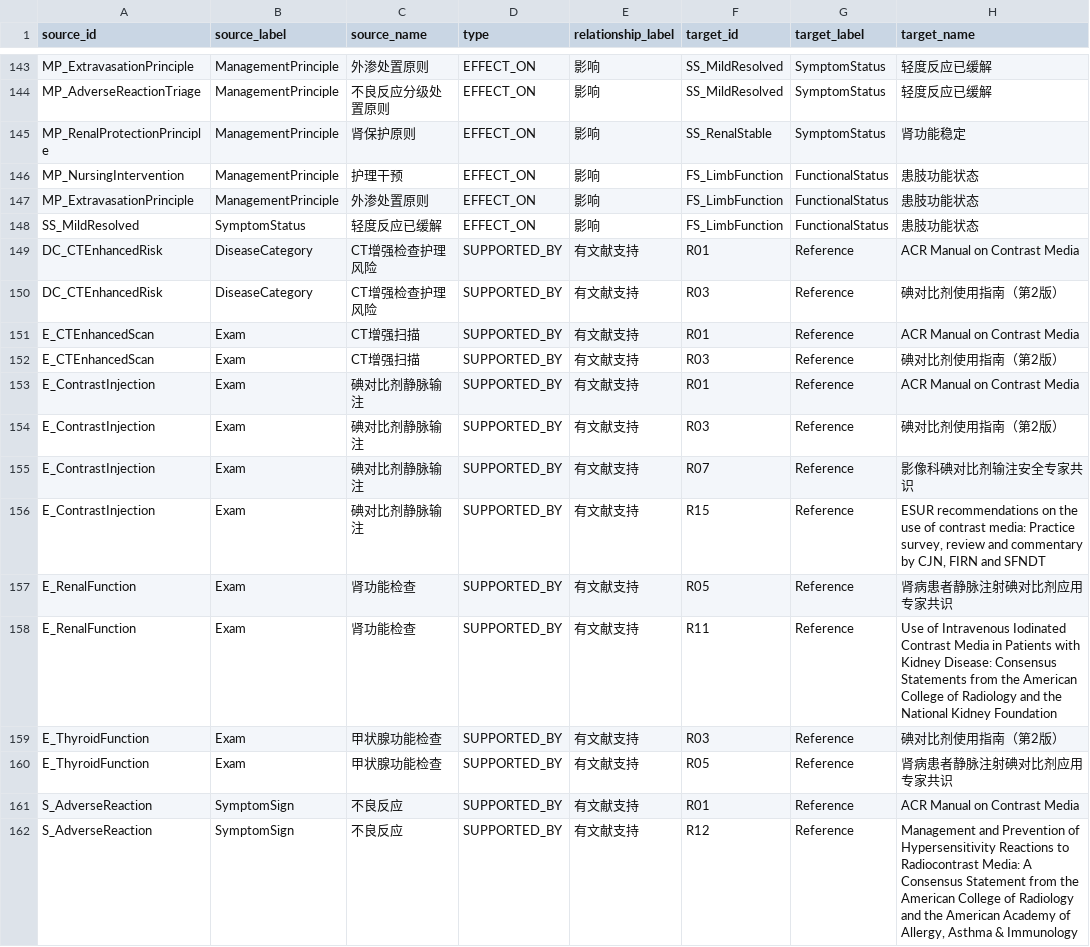
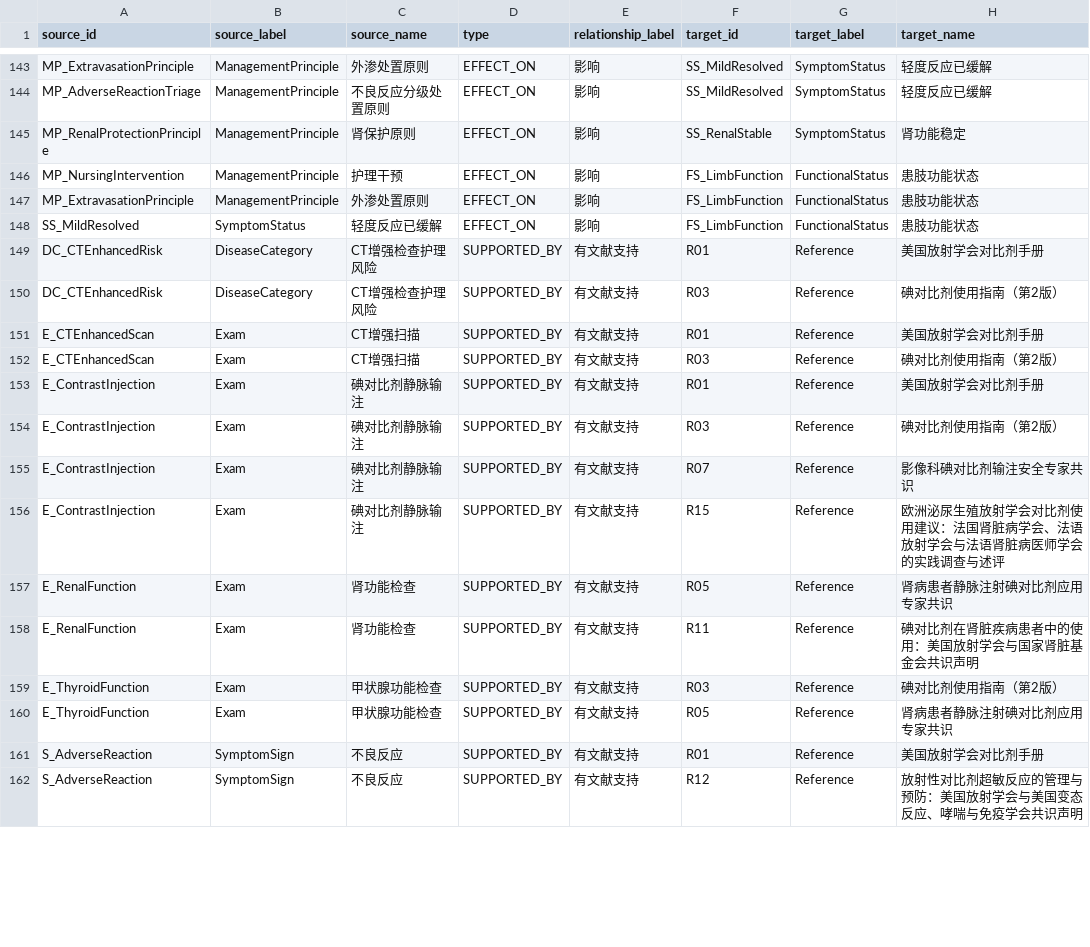
Before and after one commit to zuhexn/nursing-knowledge-graph, a CSV file: topic-01-kg/neo4j/edges.csv, drawn as a sheet; only a part is shown, gaps mark what is left out; the diff covers the shown part only.

Commit message:
feat(site): use Chinese literature throughout
Per the client-side instruction, the graph no longer carries English
reference titles or journal names. Translated 26 titles and 24 journal
names, renamed the reference nodes accordingly, and rebuilt the citation
strings and reference summaries from the translated fields. Institutional
authors are translated; personal author names stay in Latin, as they do
in Chinese journals. Standards numbers (WS/T, DB36/T, DB45/T) and medical
abbreviations (5-HT3, NK-1, EORTC QLQ-C30, CTCAE, PC6, Apfel) are kept.

Also closed one completeness gap: topic-01's DB45/T 2935-2024 standard
was an orphan node cited only by itself; it is now linked to the two
concepts it covers (contrast extravasation, CT enhanced scanning) with a
matching evidence entry.

Data rebuilt from the client data files; rebuild is validated by 41 data
checks and five self-tests, all green. Graph JSON changed on the client
side only in the fields above - no nodes or edges were invented, and the
two added edges point at an existing standard that was already listed.

```diff
--- a/topic-01-kg/neo4j/edges.csv
+++ b/topic-01-kg/neo4j/edges.csv
@@ -148,15 +148,15 @@ MP_ExtravasationPrinciple,ManagementPrinciple,外渗处置原则,EFFECT_ON,影
 SS_MildResolved,SymptomStatus,轻度反应已缓解,EFFECT_ON,影响,FS_LimbFunction,FunctionalStatus,患肢功能状态
-DC_CTEnhancedRisk,DiseaseCategory,CT增强检查护理风险,SUPPORTED_BY,有文献支持,R01,Reference,ACR Manual on Contrast Media
+DC_CTEnhancedRisk,DiseaseCategory,CT增强检查护理风险,SUPPORTED_BY,有文献支持,R01,Reference,美国放射学会对比剂手册
 DC_CTEnhancedRisk,DiseaseCategory,CT增强检查护理风险,SUPPORTED_BY,有文献支持,R03,Reference,碘对比剂使用指南（第2版）
-E_CTEnhancedScan,Exam,CT增强扫描,SUPPORTED_BY,有文献支持,R01,Reference,ACR Manual on Contrast Media
+E_CTEnhancedScan,Exam,CT增强扫描,SUPPORTED_BY,有文献支持,R01,Reference,美国放射学会对比剂手册
 E_CTEnhancedScan,Exam,CT增强扫描,SUPPORTED_BY,有文献支持,R03,Reference,碘对比剂使用指南（第2版）
-E_ContrastInjection,Exam,碘对比剂静脉输注,SUPPORTED_BY,有文献支持,R01,Reference,ACR Manual on Contrast Media
+E_ContrastInjection,Exam,碘对比剂静脉输注,SUPPORTED_BY,有文献支持,R01,Reference,美国放射学会对比剂手册
 E_ContrastInjection,Exam,碘对比剂静脉输注,SUPPORTED_BY,有文献支持,R03,Reference,碘对比剂使用指南（第2版）
 E_ContrastInjection,Exam,碘对比剂静脉输注,SUPPORTED_BY,有文献支持,R07,Reference,影像科碘对比剂输注安全专家共识
-E_ContrastInjection,Exam,碘对比剂静脉输注,SUPPORTED_BY,有文献支持,R15,Reference,"ESUR recommendations on the use of contrast media: Practice survey, review and commentary by CJN, FIRN and SFNDT"
+E_ContrastInjection,Exam,碘对比剂静脉输注,SUPPORTED_BY,有文献支持,R15,Reference,欧洲泌尿生殖放射学会对比剂使用建议：法国肾脏病学会、法语放射学会与法语肾脏病医师学会的实践调查与述评
 E_RenalFunction,Exam,肾功能检查,SUPPORTED_BY,有文献支持,R05,Reference,肾病患者静脉注射碘对比剂应用专家共识
-E_RenalFunction,Exam,肾功能检查,SUPPORTED_BY,有文献支持,R11,Reference,Use of Intravenous Iodinated Contrast Media in Patients with Kidney Disease: Consensus Statements from the American College of Radiology and the National Kidney Foundation
+E_RenalFunction,Exam,肾功能检查,SUPPORTED_BY,有文献支持,R11,Reference,碘对比剂在肾脏疾病患者中的使用：美国放射学会与国家肾脏基金会共识声明
 E_ThyroidFunction,Exam,甲状腺功能检查,SUPPORTED_BY,有文献支持,R03,Reference,碘对比剂使用指南（第2版）
 E_ThyroidFunction,Exam,甲状腺功能检查,SUPPORTED_BY,有文献支持,R05,Reference,肾病患者静脉注射碘对比剂应用专家共识
-S_AdverseReaction,SymptomSign,不良反应,SUPPORTED_BY,有文献支持,R01,Reference,ACR Manual on Contrast Media
-S_AdverseReaction,SymptomSign,不良反应,SUPPORTED_BY,有文献支持,R12,Reference,"Management and Prevention of Hypersensitivity Reactions to Radiocontrast Media: A Consensus Statement from the American College of Radiology and the American Academy of Allergy, Asthma & Immunology"
+S_AdverseReaction,SymptomSign,不良反应,SUPPORTED_BY,有文献支持,R01,Reference,美国放射学会对比剂手册
+S_AdverseReaction,SymptomSign,不良反应,SUPPORTED_BY,有文献支持,R12,Reference,放射性对比剂超敏反应的管理与预防：美国放射学会与美国变态反应、哮喘与免疫学会共识声明
```
Also changed, not shown: 2 added rows and 78 edited cells elsewhere in this file, topic-01-kg/data/topic-01-triples.csv, topic-01-kg/neo4j/nodes.csv, 13 other files.
